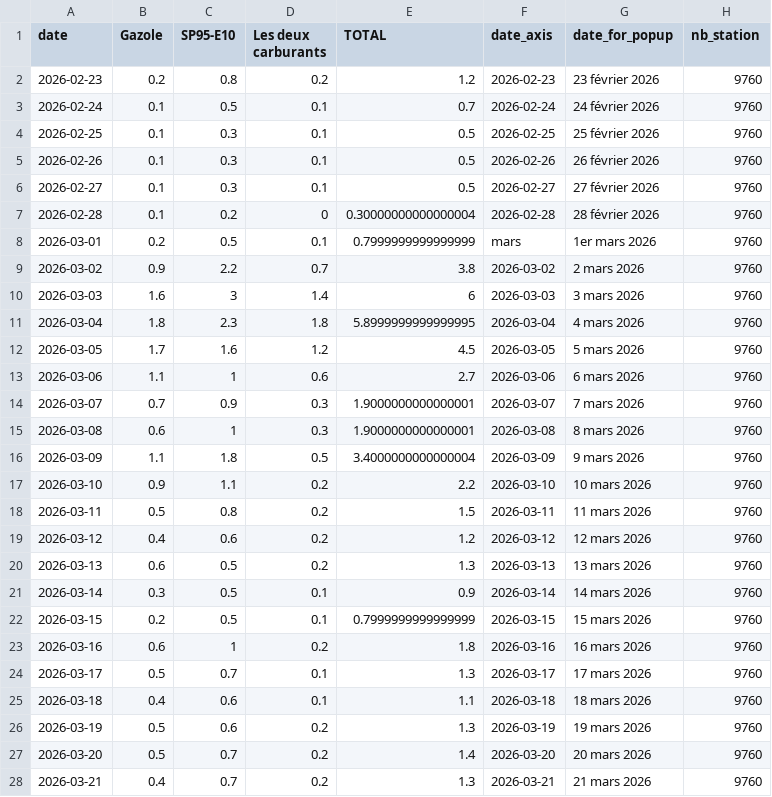
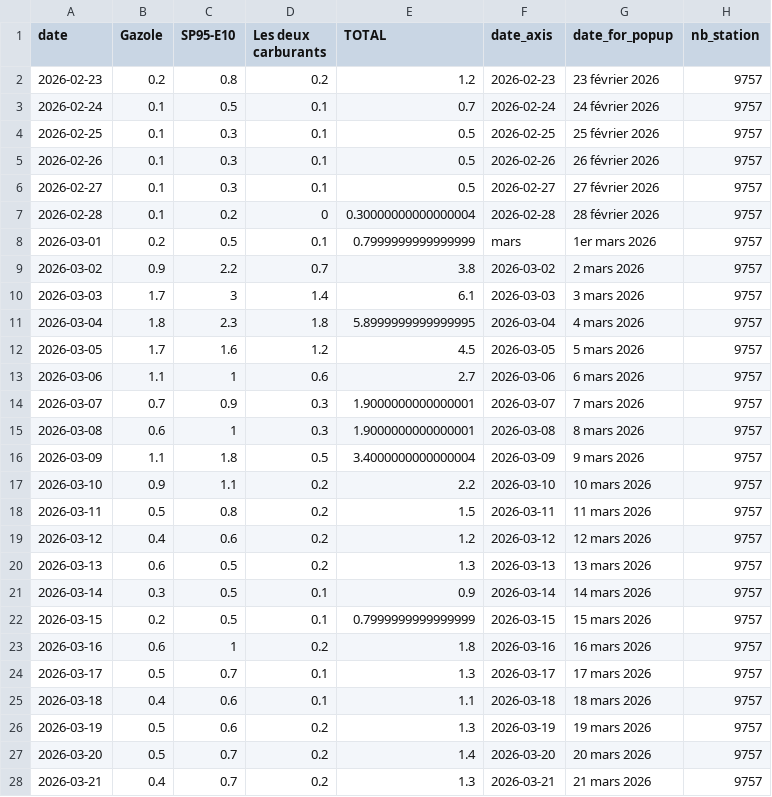
Before and after one commit to mthlht/fuel-price-tracker, a CSV file: data/fuel-shortage-to-flourish.csv, drawn as a sheet; only a part is shown; the diff covers the shown part only.

```diff
--- a/data/fuel-shortage-to-flourish.csv
+++ b/data/fuel-shortage-to-flourish.csv
@@ -1,28 +1,28 @@
 date,Gazole,SP95-E10,Les deux carburants,TOTAL,date_axis,date_for_popup,nb_station
-2026-02-23,0.2,0.8,0.2,1.2,2026-02-23,23 février 2026,9760
-2026-02-24,0.1,0.5,0.1,0.7,2026-02-24,24 février 2026,9760
-2026-02-25,0.1,0.3,0.1,0.5,2026-02-25,25 février 2026,9760
-2026-02-26,0.1,0.3,0.1,0.5,2026-02-26,26 février 2026,9760
-2026-02-27,0.1,0.3,0.1,0.5,2026-02-27,27 février 2026,9760
-2026-02-28,0.1,0.2,0,0.30000000000000004,2026-02-28,28 février 2026,9760
-2026-03-01,0.2,0.5,0.1,0.7999999999999999,mars,1er mars 2026,9760
-2026-03-02,0.9,2.2,0.7,3.8,2026-03-02,2 mars 2026,9760
-2026-03-03,1.6,3,1.4,6,2026-03-03,3 mars 2026,9760
-2026-03-04,1.8,2.3,1.8,5.8999999999999995,2026-03-04,4 mars 2026,9760
-2026-03-05,1.7,1.6,1.2,4.5,2026-03-05,5 mars 2026,9760
-2026-03-06,1.1,1,0.6,2.7,2026-03-06,6 mars 2026,9760
-2026-03-07,0.7,0.9,0.3,1.9000000000000001,2026-03-07,7 mars 2026,9760
-2026-03-08,0.6,1,0.3,1.9000000000000001,2026-03-08,8 mars 2026,9760
-2026-03-09,1.1,1.8,0.5,3.4000000000000004,2026-03-09,9 mars 2026,9760
-2026-03-10,0.9,1.1,0.2,2.2,2026-03-10,10 mars 2026,9760
-2026-03-11,0.5,0.8,0.2,1.5,2026-03-11,11 mars 2026,9760
-2026-03-12,0.4,0.6,0.2,1.2,2026-03-12,12 mars 2026,9760
-2026-03-13,0.6,0.5,0.2,1.3,2026-03-13,13 mars 2026,9760
-2026-03-14,0.3,0.5,0.1,0.9,2026-03-14,14 mars 2026,9760
-2026-03-15,0.2,0.5,0.1,0.7999999999999999,2026-03-15,15 mars 2026,9760
-2026-03-16,0.6,1,0.2,1.8,2026-03-16,16 mars 2026,9760
-2026-03-17,0.5,0.7,0.1,1.3,2026-03-17,17 mars 2026,9760
-2026-03-18,0.4,0.6,0.1,1.1,2026-03-18,18 mars 2026,9760
-2026-03-19,0.5,0.6,0.2,1.3,2026-03-19,19 mars 2026,9760
-2026-03-20,0.5,0.7,0.2,1.4,2026-03-20,20 mars 2026,9760
-2026-03-21,0.4,0.7,0.2,1.3,2026-03-21,21 mars 2026,9760
+2026-02-23,0.2,0.8,0.2,1.2,2026-02-23,23 février 2026,9757
+2026-02-24,0.1,0.5,0.1,0.7,2026-02-24,24 février 2026,9757
+2026-02-25,0.1,0.3,0.1,0.5,2026-02-25,25 février 2026,9757
+2026-02-26,0.1,0.3,0.1,0.5,2026-02-26,26 février 2026,9757
+2026-02-27,0.1,0.3,0.1,0.5,2026-02-27,27 février 2026,9757
+2026-02-28,0.1,0.2,0,0.30000000000000004,2026-02-28,28 février 2026,9757
+2026-03-01,0.2,0.5,0.1,0.7999999999999999,mars,1er mars 2026,9757
+2026-03-02,0.9,2.2,0.7,3.8,2026-03-02,2 mars 2026,9757
+2026-03-03,1.7,3,1.4,6.1,2026-03-03,3 mars 2026,9757
+2026-03-04,1.8,2.3,1.8,5.8999999999999995,2026-03-04,4 mars 2026,9757
+2026-03-05,1.7,1.6,1.2,4.5,2026-03-05,5 mars 2026,9757
+2026-03-06,1.1,1,0.6,2.7,2026-03-06,6 mars 2026,9757
+2026-03-07,0.7,0.9,0.3,1.9000000000000001,2026-03-07,7 mars 2026,9757
+2026-03-08,0.6,1,0.3,1.9000000000000001,2026-03-08,8 mars 2026,9757
+2026-03-09,1.1,1.8,0.5,3.4000000000000004,2026-03-09,9 mars 2026,9757
+2026-03-10,0.9,1.1,0.2,2.2,2026-03-10,10 mars 2026,9757
+2026-03-11,0.5,0.8,0.2,1.5,2026-03-11,11 mars 2026,9757
+2026-03-12,0.4,0.6,0.2,1.2,2026-03-12,12 mars 2026,9757
+2026-03-13,0.6,0.5,0.2,1.3,2026-03-13,13 mars 2026,9757
+2026-03-14,0.3,0.5,0.1,0.9,2026-03-14,14 mars 2026,9757
+2026-03-15,0.2,0.5,0.1,0.7999999999999999,2026-03-15,15 mars 2026,9757
+2026-03-16,0.6,1,0.2,1.8,2026-03-16,16 mars 2026,9757
+2026-03-17,0.5,0.7,0.1,1.3,2026-03-17,17 mars 2026,9757
+2026-03-18,0.4,0.6,0.1,1.1,2026-03-18,18 mars 2026,9757
+2026-03-19,0.5,0.6,0.2,1.3,2026-03-19,19 mars 2026,9757
+2026-03-20,0.5,0.7,0.2,1.4,2026-03-20,20 mars 2026,9757
+2026-03-21,0.4,0.7,0.2,1.3,2026-03-21,21 mars 2026,9757
```
Also changed, not shown: 103 edited cells elsewhere in this file, data/roll_mean_2026.csv, 4 other files.
